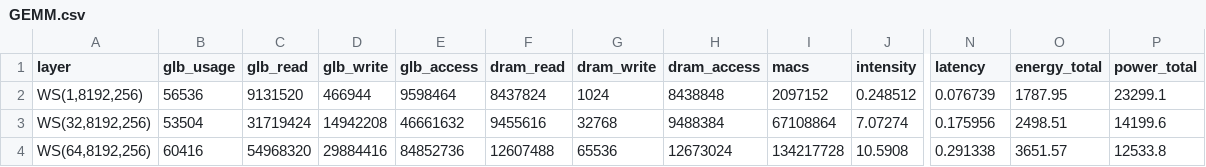
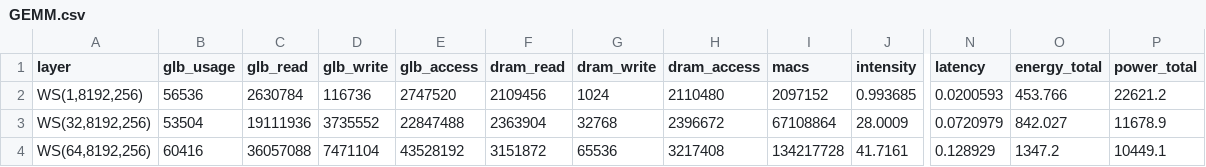
Before and after one commit to ljy00153/Project, a CSV file: log/GEMM.csv, drawn as a sheet; only a part is shown, gaps mark what is left out; the diff covers the shown part only; the diff names each change by its address in the sheet, - before the commit and + after, or states it on an @@ line.

```diff
--- a/log/GEMM.csv
+++ b/log/GEMM.csv
-C2 (glb_read): 9131520
+C2 (glb_read): 2630784
-D2 (glb_write): 466944
+D2 (glb_write): 116736
-E2 (glb_access): 9598464
+E2 (glb_access): 2747520
-F2 (dram_read): 8437824
+F2 (dram_read): 2109456
-H2 (dram_access): 8438848
+H2 (dram_access): 2110480
-J2 (intensity): 0.248512
+J2 (intensity): 0.993685
-N2 (latency): 0.076739
+N2 (latency): 0.0200593
-O2 (energy_total): 1787.95
+O2 (energy_total): 453.766
-P2 (power_total): 23299.1
+P2 (power_total): 22621.2
-C3 (glb_read): 31719424
+C3 (glb_read): 19111936
-D3 (glb_write): 14942208
+D3 (glb_write): 3735552
-E3 (glb_access): 46661632
+E3 (glb_access): 22847488
-F3 (dram_read): 9455616
+F3 (dram_read): 2363904
-H3 (dram_access): 9488384
+H3 (dram_access): 2396672
-J3 (intensity): 7.07274
+J3 (intensity): 28.0009
-N3 (latency): 0.175956
+N3 (latency): 0.0720979
-O3 (energy_total): 2498.51
+O3 (energy_total): 842.027
-P3 (power_total): 14199.6
+P3 (power_total): 11678.9
-C4 (glb_read): 54968320
+C4 (glb_read): 36057088
-D4 (glb_write): 29884416
+D4 (glb_write): 7471104
-E4 (glb_access): 84852736
+E4 (glb_access): 43528192
-F4 (dram_read): 12607488
+F4 (dram_read): 3151872
-H4 (dram_access): 12673024
+H4 (dram_access): 3217408
-J4 (intensity): 10.5908
+J4 (intensity): 41.7161
-N4 (latency): 0.291338
+N4 (latency): 0.128929
-O4 (energy_total): 3651.57
+O4 (energy_total): 1347.2
-P4 (power_total): 12533.8
+P4 (power_total): 10449.1
```
Also changed, not shown: 7 removed rows and 18 edited cells elsewhere in this file, 4 other files.
